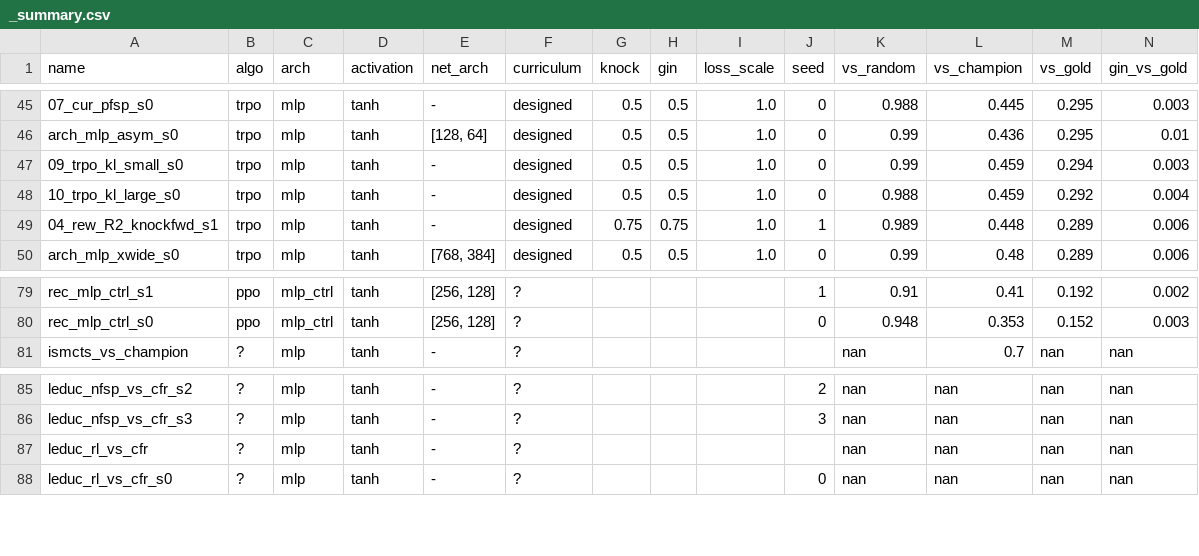
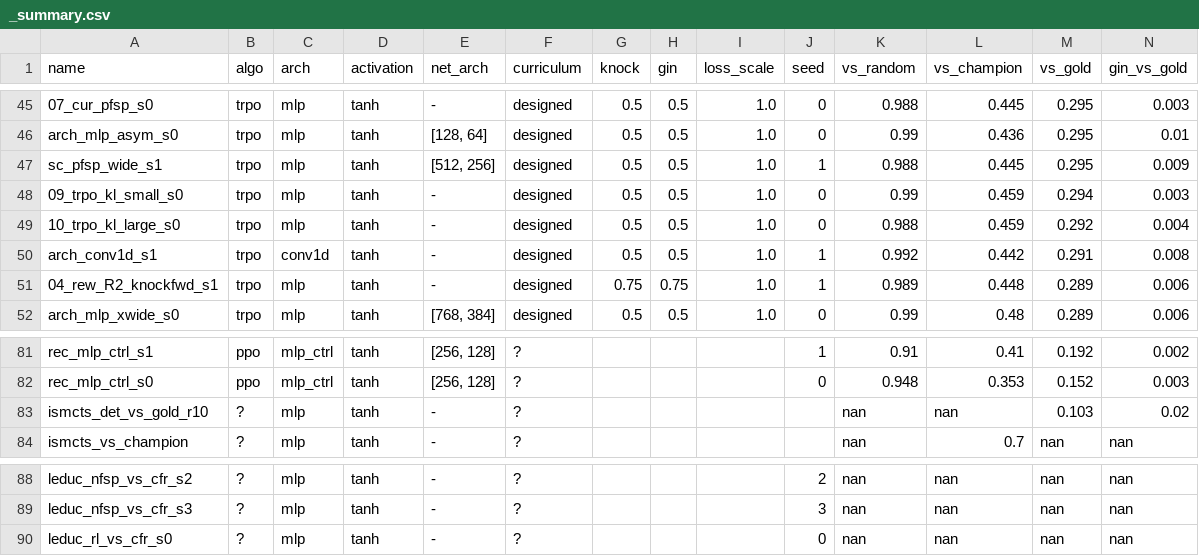
Before and after one commit to Nikelroid/adversarial-coevolution, a CSV file: sweep/curriculum/_summary.csv, drawn as a sheet; only a part is shown, gaps mark what is left out; removed rows and columns are numbered as before the commit, all else as after; rows hold the shown columns only; the diff names each change by its address in the sheet, - before the commit and + after, or states it on an @@ line.

Commit message:
Phase-6 sweep: curriculum/algorithm/reward results + docs (2026-06-28T00:20Z)

```diff
--- a/sweep/curriculum/_summary.csv
+++ b/sweep/curriculum/_summary.csv
+row 47: sc_pfsp_wide_s1 | trpo | mlp | tanh | [512, 256] | designed | 0.5 | 0.5 | 1.0 | 1 | 0.988 | 0.445 | 0.295 | 0.009
+row 50: arch_conv1d_s1 | trpo | conv1d | tanh | - | designed | 0.5 | 0.5 | 1.0 | 1 | 0.992 | 0.442 | 0.291 | 0.008
+row 83: ismcts_det_vs_gold_r10 | ? | mlp | tanh | - | ? |  |  |  |  | nan | nan | 0.103 | 0.02
-row 87: leduc_rl_vs_cfr | ? | mlp | tanh | - | ? |  |  |  |  | nan | nan | nan | nan
```
Also changed, not shown: sweep/curriculum/_arch_summary.csv, 38 other files.
